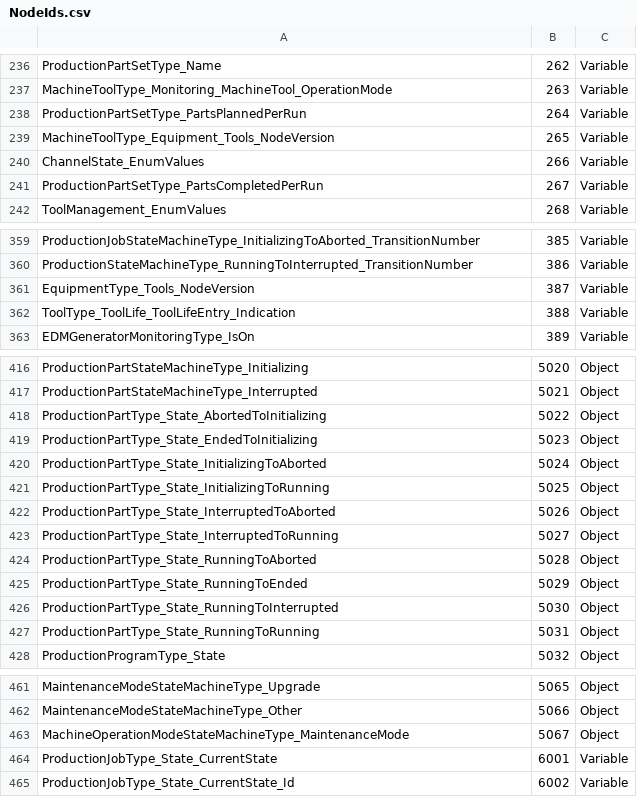
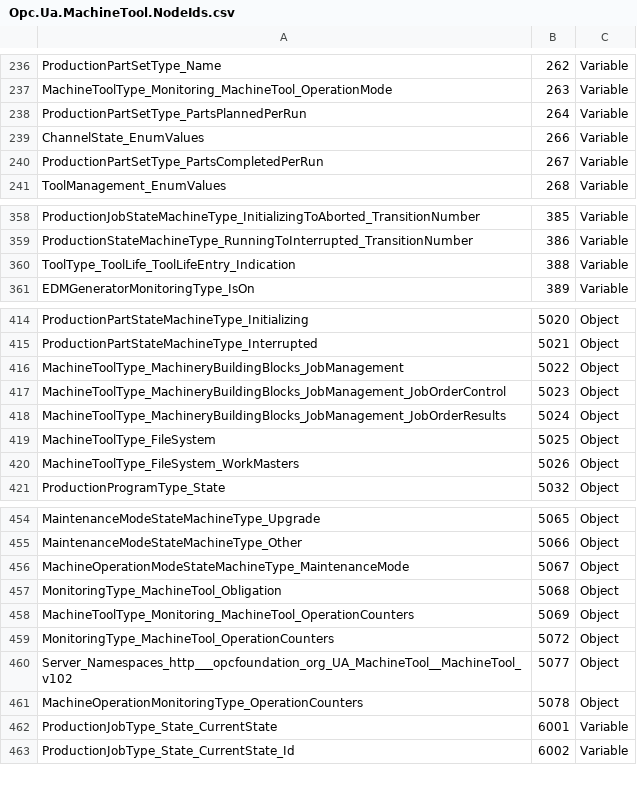
Before and after one commit to OPCFoundation/UA-Nodeset, a CSV file: MachineTool/Opc.Ua.MachineTool.NodeIds.csv (was MachineTool/NodeIds.csv), drawn as a sheet; only a part is shown, gaps mark what is left out; the diff covers the shown part only.

Commit message:
MachineTool-1.2.0-2024-11-01

```diff
--- a/MachineTool/NodeIds.csv
+++ b/MachineTool/Opc.Ua.MachineTool.NodeIds.csv
@@ -238,3 +238,2 @@ MachineToolType_Monitoring_MachineTool_OperationMode,263,Variable
 ProductionPartSetType_PartsPlannedPerRun,264,Variable
-MachineToolType_Equipment_Tools_NodeVersion,265,Variable
 ChannelState_EnumValues,266,Variable
@@ -360,3 +359,2 @@ ProductionJobStateMachineType_InitializingToAborted_TransitionNumber,385,Variabl
 ProductionStateMachineType_RunningToInterrupted_TransitionNumber,386,Variable
-EquipmentType_Tools_NodeVersion,387,Variable
 ToolType_ToolLife_ToolLifeEntry_Indication,388,Variable
@@ -417,12 +415,7 @@ ProductionPartStateMachineType_Initializing,5020,Object
 ProductionPartStateMachineType_Interrupted,5021,Object
-ProductionPartType_State_AbortedToInitializing,5022,Object
-ProductionPartType_State_EndedToInitializing,5023,Object
-ProductionPartType_State_InitializingToAborted,5024,Object
-ProductionPartType_State_InitializingToRunning,5025,Object
-ProductionPartType_State_InterruptedToAborted,5026,Object
-ProductionPartType_State_InterruptedToRunning,5027,Object
-ProductionPartType_State_RunningToAborted,5028,Object
-ProductionPartType_State_RunningToEnded,5029,Object
-ProductionPartType_State_RunningToInterrupted,5030,Object
-ProductionPartType_State_RunningToRunning,5031,Object
+MachineToolType_MachineryBuildingBlocks_JobManagement,5022,Object
+MachineToolType_MachineryBuildingBlocks_JobManagement_JobOrderControl,5023,Object
+MachineToolType_MachineryBuildingBlocks_JobManagement_JobOrderResults,5024,Object
+MachineToolType_FileSystem,5025,Object
+MachineToolType_FileSystem_WorkMasters,5026,Object
 ProductionProgramType_State,5032,Object
@@ -463,2 +456,7 @@ MaintenanceModeStateMachineType_Other,5066,Object
 MachineOperationModeStateMachineType_MaintenanceMode,5067,Object
+MonitoringType_MachineTool_Obligation,5068,Object
+MachineToolType_Monitoring_MachineTool_OperationCounters,5069,Object
+MonitoringType_MachineTool_OperationCounters,5072,Object
+Server_Namespaces_http___opcfoundation_org_UA_MachineTool__MachineTool_v102,5077,Object
+MachineOperationMonitoringType_OperationCounters,5078,Object
 ProductionJobType_State_CurrentState,6001,Variable
```
Also changed, not shown: 39 added rows and 10 edited cells elsewhere in this file, MachineTool/Opc.Ua.MachineTool.Nodeset2.documentation.csv, 5 other files.
